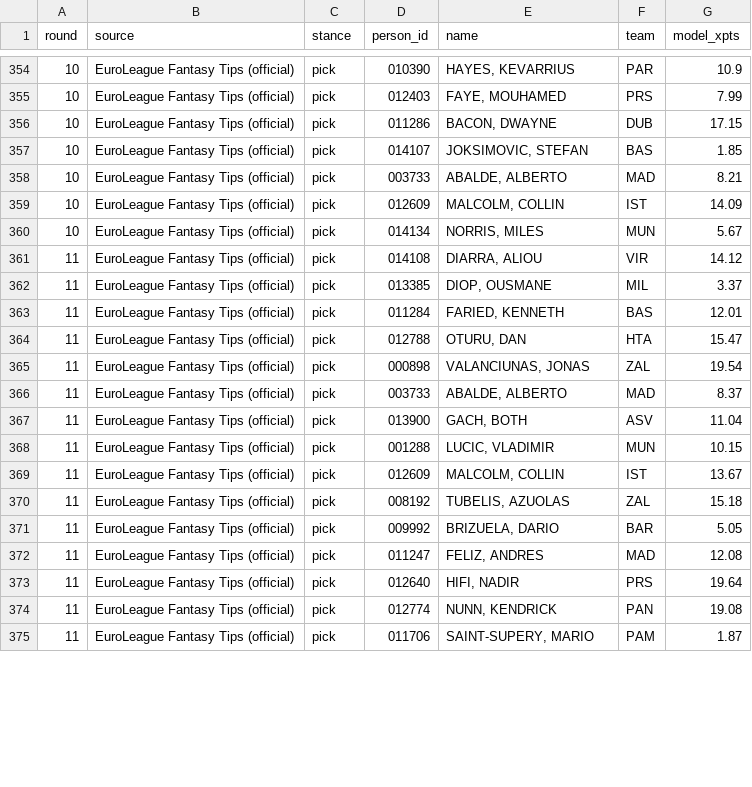
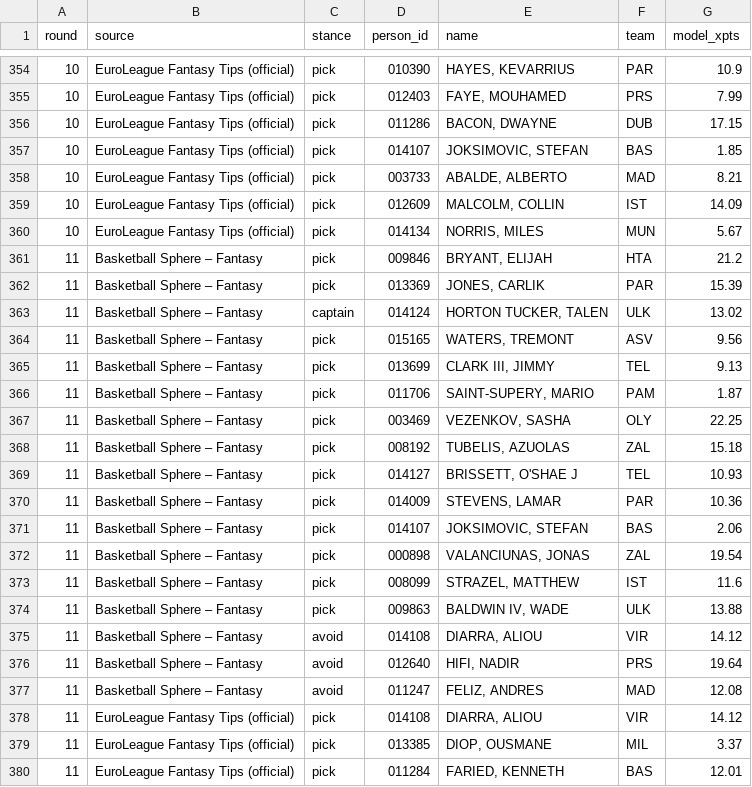
Before and after one commit to VaGlar/Euroleague-Fantasy-Challenge, a CSV file: data/public/expert_log.csv, drawn as a sheet; only a part is shown, gaps mark what is left out; the shorter side is filled out with more unchanged rows; the diff covers the shown part only.

Commit message:
data: update 2026-11-11 05:07

```diff
--- a/data/public/expert_log.csv
+++ b/data/public/expert_log.csv
@@ -360,2 +360,19 @@ round,source,stance,person_id,name,team,model_xpts
 10,EuroLeague Fantasy Tips (official),pick,014134,"NORRIS, MILES",MUN,5.67
+11,Basketball Sphere – Fantasy,pick,009846,"BRYANT, ELIJAH",HTA,21.2
+11,Basketball Sphere – Fantasy,pick,013369,"JONES, CARLIK",PAR,15.39
+11,Basketball Sphere – Fantasy,captain,014124,"HORTON TUCKER, TALEN",ULK,13.02
+11,Basketball Sphere – Fantasy,pick,015165,"WATERS, TREMONT",ASV,9.56
+11,Basketball Sphere – Fantasy,pick,013699,"CLARK III, JIMMY",TEL,9.13
+11,Basketball Sphere – Fantasy,pick,011706,"SAINT-SUPERY, MARIO",PAM,1.87
+11,Basketball Sphere – Fantasy,pick,003469,"VEZENKOV, SASHA",OLY,22.25
+11,Basketball Sphere – Fantasy,pick,008192,"TUBELIS, AZUOLAS",ZAL,15.18
+11,Basketball Sphere – Fantasy,pick,014127,"BRISSETT, O'SHAE J",TEL,10.93
+11,Basketball Sphere – Fantasy,pick,014009,"STEVENS, LAMAR",PAR,10.36
+11,Basketball Sphere – Fantasy,pick,014107,"JOKSIMOVIC, STEFAN",BAS,2.06
+11,Basketball Sphere – Fantasy,pick,000898,"VALANCIUNAS, JONAS",ZAL,19.54
+11,Basketball Sphere – Fantasy,pick,008099,"STRAZEL, MATTHEW",IST,11.6
+11,Basketball Sphere – Fantasy,pick,009863,"BALDWIN IV, WADE",ULK,13.88
+11,Basketball Sphere – Fantasy,avoid,014108,"DIARRA, ALIOU",VIR,14.12
+11,Basketball Sphere – Fantasy,avoid,012640,"HIFI, NADIR",PRS,19.64
+11,Basketball Sphere – Fantasy,avoid,011247,"FELIZ, ANDRES",MAD,12.08
 11,EuroLeague Fantasy Tips (official),pick,014108,"DIARRA, ALIOU",VIR,14.12
```
Also changed, not shown: 6 removed rows elsewhere in this file, data/public/pred_log.csv, data/public/prices.csv, 9 other files.
